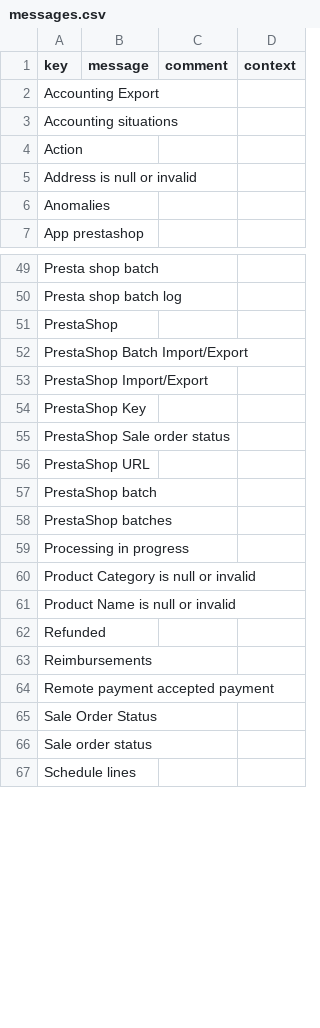
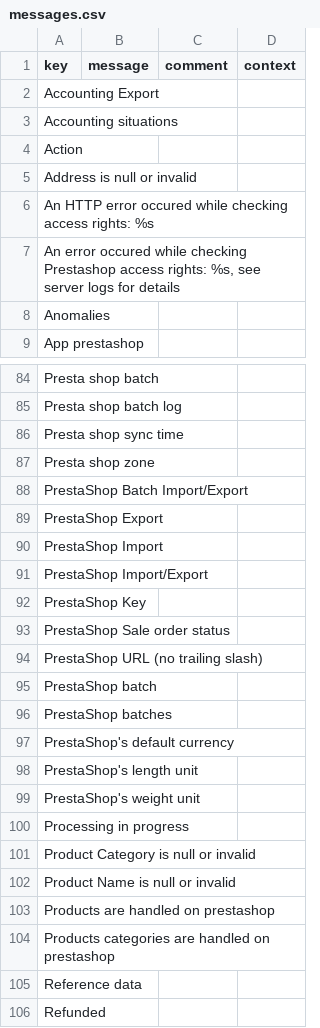
Before and after one commit to axelor/axelor-addons, a CSV file: axelor-prestashop/src/main/resources/i18n/messages.csv, drawn as a sheet; only a part is shown, gaps mark what is left out; the shorter side is filled out with more unchanged rows; the diff covers the shown part only.

```diff
--- a/axelor-prestashop/src/main/resources/i18n/messages.csv
+++ b/axelor-prestashop/src/main/resources/i18n/messages.csv
@@ -5,2 +5,4 @@
 "Address is null or invalid",,,
+"An HTTP error occured while checking access rights: %s",,,
+"An error occured while checking Prestashop access rights: %s, see server logs for details",,,
 "Anomalies",,,
@@ -50,4 +85,7 @@
 "Presta shop batch log",,,
-"PrestaShop",,,
+"Presta shop sync time",,,
+"Presta shop zone",,,
 "PrestaShop Batch Import/Export",,,
+"PrestaShop Export",,,
+"PrestaShop Import",,,
 "PrestaShop Import/Export",,,
@@ -55,5 +93,8 @@
 "PrestaShop Sale order status",,,
-"PrestaShop URL",,,
+"PrestaShop URL (no trailing slash)",,,
 "PrestaShop batch",,,
 "PrestaShop batches",,,
+"PrestaShop's default currency",,,
+"PrestaShop's length unit",,,
+"PrestaShop's weight unit",,,
 "Processing in progress",,,
@@ -61,2 +102,5 @@
 "Product Name is null or invalid",,,
+"Products are handled on prestashop",,,
+"Products categories are handled on prestashop",,,
+"Reference data",,,
 "Refunded",,,
```
Also changed, not shown: 35 added rows and 1 removed row elsewhere in this file, axelor-prestashop/src/main/resources/i18n/messages_en.csv, axelor-prestashop/src/main/resources/i18n/messages_fr.csv.
